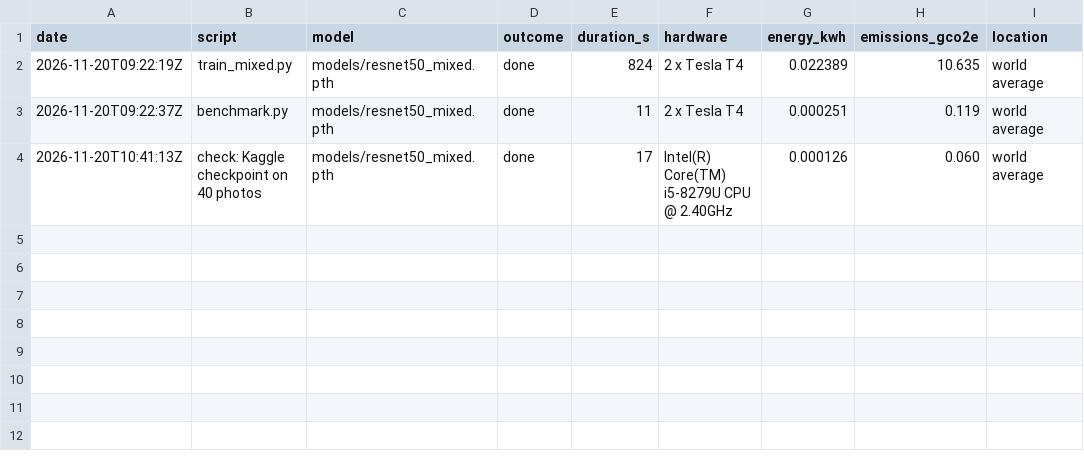
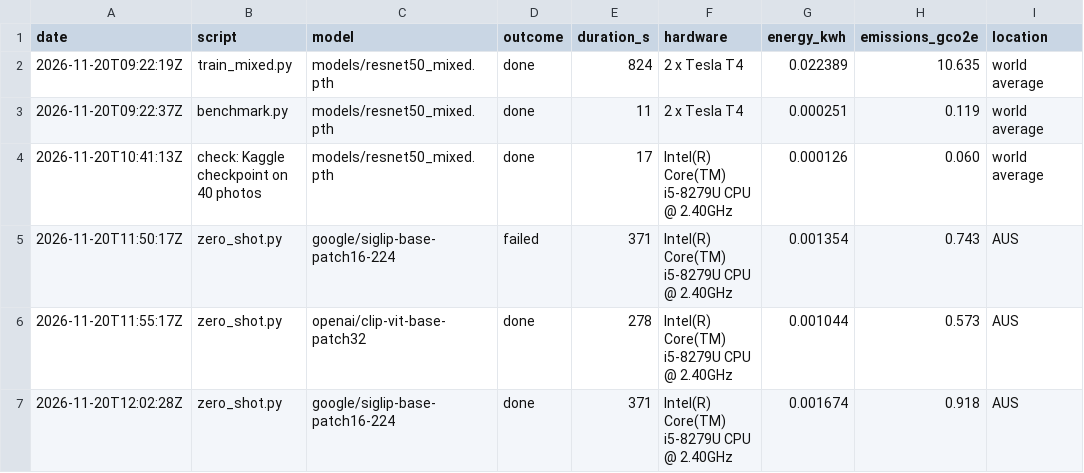
Before and after one commit to jujupiter/detrect, a CSV file: results/runs.csv, drawn as a sheet; the diff names each change by its address in the sheet, - before the commit and + after, or states it on an @@ line.

```diff
--- a/results/runs.csv
+++ b/results/runs.csv
+row 5: 2026-11-20T11:50:17Z | zero_shot.py | google/siglip-base-patch16-224 | failed | 371 | Intel(R) Core(TM) i5-8279U CPU @ 2.40GHz | 0.001354 | 0.743 | AUS
+row 6: 2026-11-20T11:55:17Z | zero_shot.py | openai/clip-vit-base-patch32 | done | 278 | Intel(R) Core(TM) i5-8279U CPU @ 2.40GHz | 0.001044 | 0.573 | AUS
+row 7: 2026-11-20T12:02:28Z | zero_shot.py | google/siglip-base-patch16-224 | done | 371 | Intel(R) Core(TM) i5-8279U CPU @ 2.40GHz | 0.001674 | 0.918 | AUS
```
Also changed, not shown: 3 other files.
